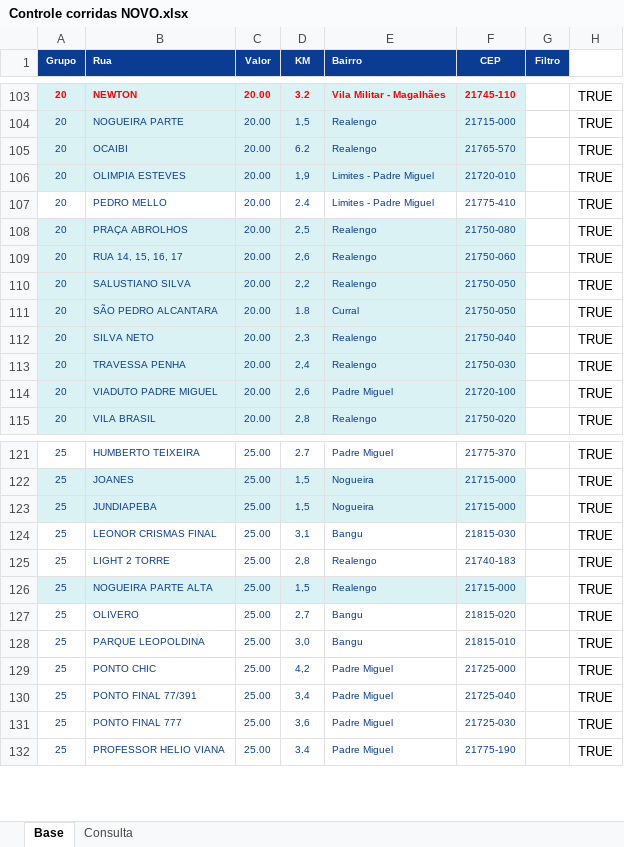
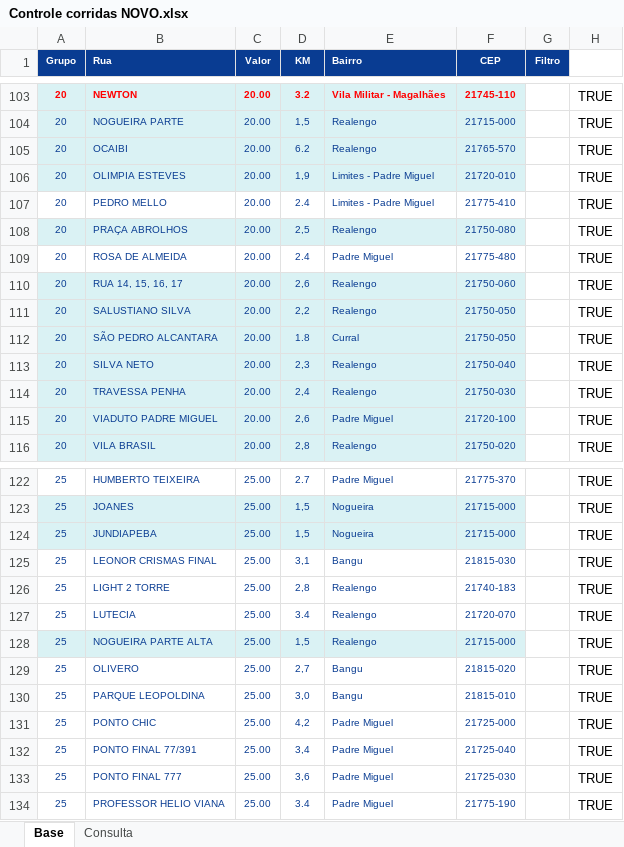
Before and after one commit to PauloOliveira2603/consulta-corridas, an Excel workbook: Controle corridas NOVO.xlsx, sheet Base, drawn as a sheet; only a part is shown, gaps mark what is left out; values as stored, in another font and other column widths than the file's, no borders; the diff names each change by its address in the sheet, - before the commit and + after, or states it on an @@ line.

Commit message:
Add files via upload

```diff
--- a/Controle corridas NOVO.xlsx (sheet Base)
+++ b/Controle corridas NOVO.xlsx (sheet Base)
+row 109: 20 | ROSA DE ALMEIDA | 20.00 | 2.4 | Padre Miguel | 21775-480 |  | TRUE
+row 127: 25 | LUTECIA | 25.00 | 3.4 | Realengo | 21720-070 |  | TRUE
```
Also changed, not shown: formulas that keep their value.
